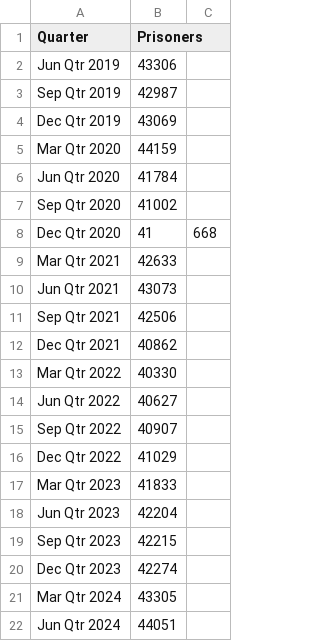
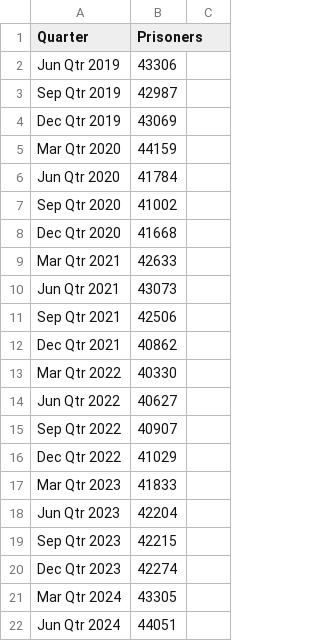
Before and after one commit to elii0017/FIT3179, a CSV file: Excel Files/Custody-Quarter-Average.csv, drawn as a sheet.

Commit message:
Update Custody-Quarter-Average.csv

```diff
--- a/Excel Files/Custody-Quarter-Average.csv
+++ b/Excel Files/Custody-Quarter-Average.csv
@@ -7,3 +7,3 @@ Jun Qtr 2020,41784
 Sep Qtr 2020,41002
-Dec Qtr 2020,41,668
+Dec Qtr 2020,41668
 Mar Qtr 2021,42633
```
